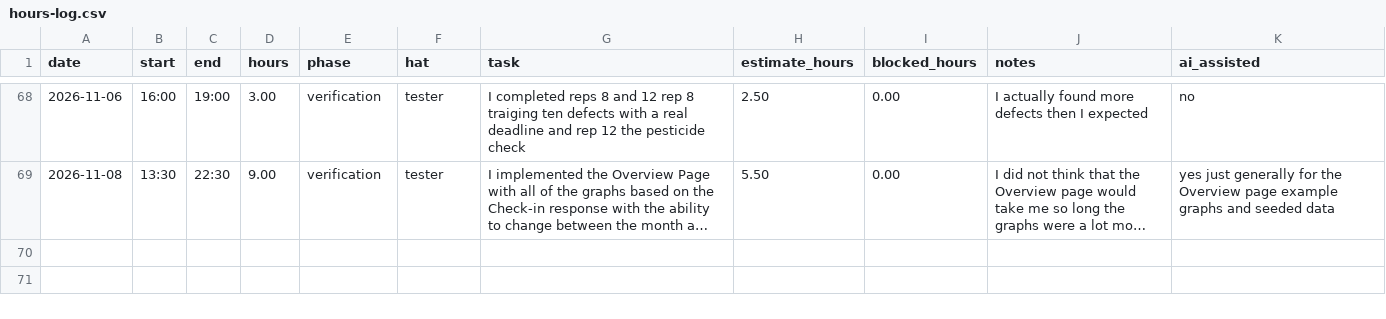
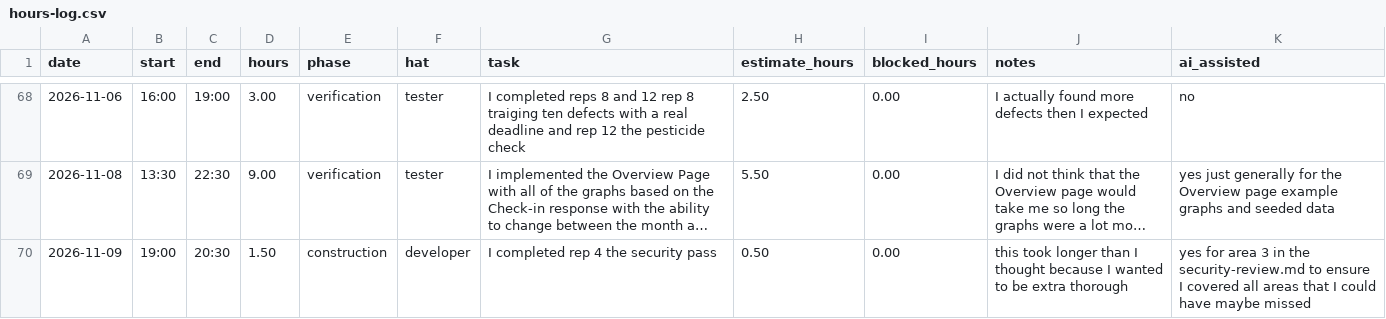
Before and after one commit to vPolyBear/capstone, a CSV file: docs/hours-log.csv, drawn as a sheet; only a part is shown, gaps mark what is left out; long unchanged cells end in …; the diff names each change by its address in the sheet, - before the commit and + after, or states it on an @@ line.

Commit message:
Rep 4 the security pass. Went through the 7 areas in the security-review.md.

```diff
--- a/docs/hours-log.csv
+++ b/docs/hours-log.csv
+row 70: 2026-11-09 | 19:00 | 20:30 | 1.50 | construction | developer | I completed rep 4 the security pass | 0.50 | 0.00 | this took longer than I thought because I wanted to be extra thorough | yes for area 3 in the security-review.md to ensure I covered all areas that I could have maybe missed
```
Also changed, not shown: 4 other files.
